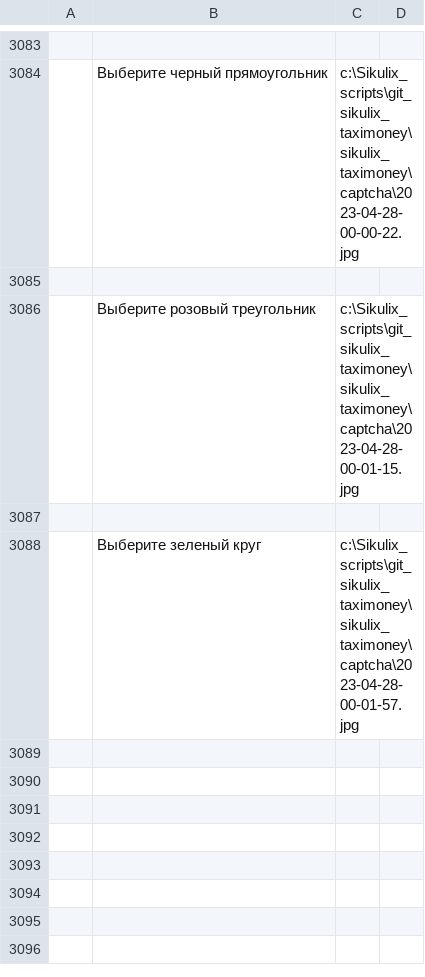
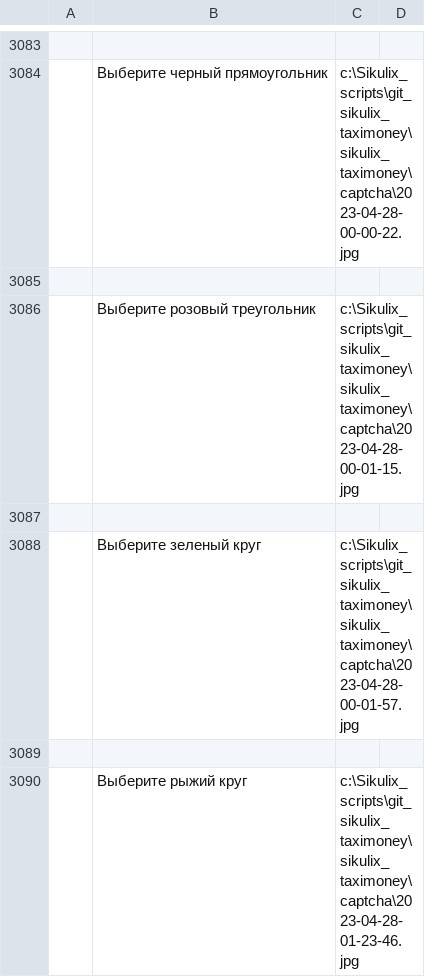
Before and after one commit to artamir/sikulix_taxi_money_v2, a CSV file: captcha.csv, drawn as a sheet; only a part is shown, gaps mark what is left out; the diff names each change by its address in the sheet, - before the commit and + after, or states it on an @@ line.

```diff
--- a/captcha.csv
+++ b/captcha.csv
+row 3089: (empty)
+row 3090:  | Выберите рыжий круг | c:\Sikulix_scripts\git_sikulix_taximoney\sikulix_taximoney\captcha\2023-04-28-01-23-46.jpg
```
Also changed, not shown: orders.csv, 5 other files.
